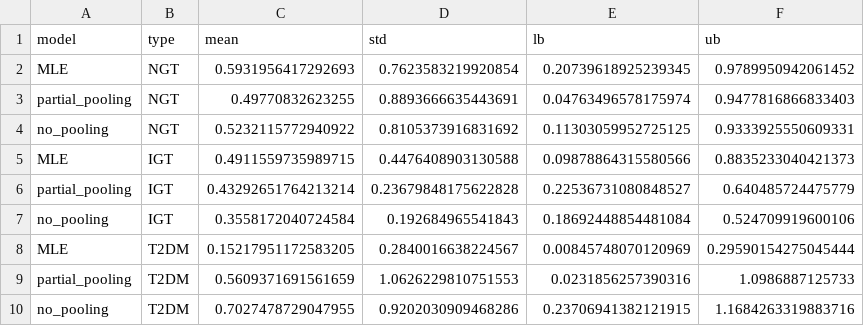
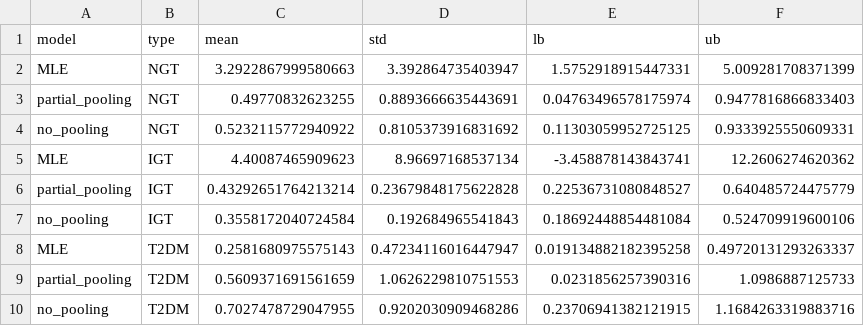
Before and after one commit to Tim0828/conditional-ude, a CSV file: data/compare_mse_results.csv, drawn as a sheet.

```diff
--- a/data/compare_mse_results.csv
+++ b/data/compare_mse_results.csv
@@ -1,9 +1,9 @@
 model,type,mean,std,lb,ub
-MLE,NGT,0.5931956417292693,0.7623583219920854,0.20739618925239345,0.9789950942061452
+MLE,NGT,3.2922867999580663,3.392864735403947,1.5752918915447331,5.009281708371399
 partial_pooling,NGT,0.49770832623255,0.8893666635443691,0.04763496578175974,0.9477816866833403
 no_pooling,NGT,0.5232115772940922,0.8105373916831692,0.11303059952725125,0.9333925550609331
-MLE,IGT,0.4911559735989715,0.4476408903130588,0.09878864315580566,0.8835233040421373
+MLE,IGT,4.40087465909623,8.96697168537134,-3.458878143843741,12.2606274620362
 partial_pooling,IGT,0.43292651764213214,0.23679848175622828,0.22536731080848527,0.640485724475779
 no_pooling,IGT,0.3558172040724584,0.192684965541843,0.18692448854481084,0.524709919600106
-MLE,T2DM,0.15217951172583205,0.2840016638224567,0.00845748070120969,0.29590154275045444
+MLE,T2DM,0.2581680975575143,0.47234116016447947,0.019134882182395258,0.49720131293263337
 partial_pooling,T2DM,0.5609371691561659,1.0626229810751553,0.0231856257390316,1.0986887125733
```
Also changed, not shown: data/p_values.csv, 27 other files.
